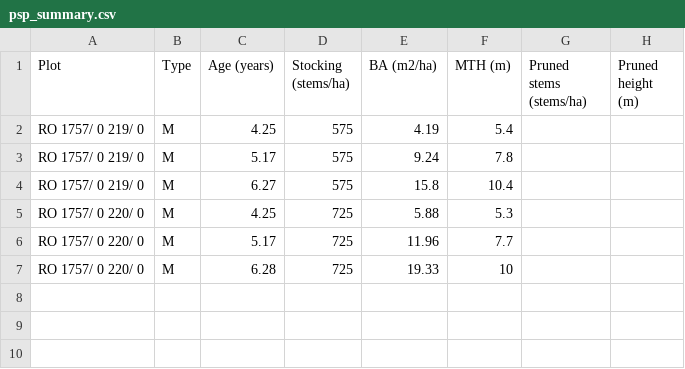
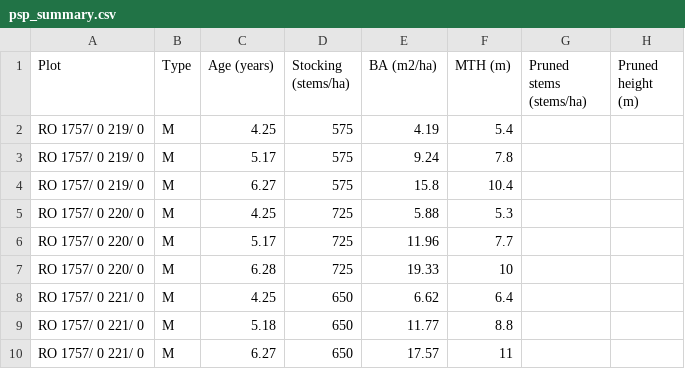
Before and after one commit to StevenDovey/CPredictor, a CSV file: examples/csv_inputs/psp_summary.csv, drawn as a sheet; the diff names each change by its address in the sheet, - before the commit and + after, or states it on an @@ line.

```diff
--- a/examples/csv_inputs/psp_summary.csv
+++ b/examples/csv_inputs/psp_summary.csv
+row 8: RO 1757/ 0 221/ 0 | M | 4.25 | 650 | 6.62 | 6.4
+row 9: RO 1757/ 0 221/ 0 | M | 5.18 | 650 | 11.77 | 8.8
+row 10: RO 1757/ 0 221/ 0 | M | 6.27 | 650 | 17.57 | 11
```
Also changed, not shown: examples/csv_inputs/c_change_control.csv, examples/csv_inputs/plots.csv.
